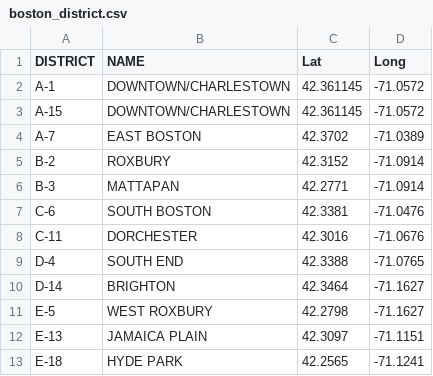
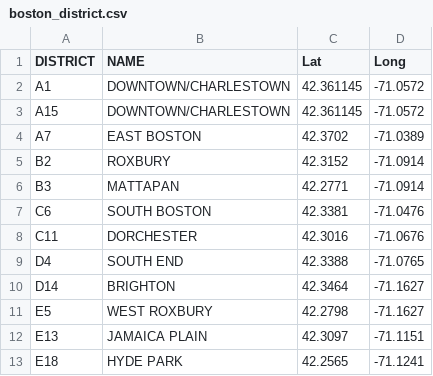
Before and after one commit to bcjwong/Coursera_Capstone, a CSV file: boston_district.csv, drawn as a sheet.

```diff
--- a/boston_district.csv
+++ b/boston_district.csv
@@ -1,13 +1,13 @@
 DISTRICT,NAME,Lat,Long
-A-1,DOWNTOWN/CHARLESTOWN,42.361145,-71.0572
-A-15,DOWNTOWN/CHARLESTOWN,42.361145,-71.0572
-A-7,EAST BOSTON,42.3702,-71.0389
-B-2,ROXBURY,42.3152,-71.0914
-B-3,MATTAPAN,42.2771,-71.0914
-C-6,SOUTH BOSTON,42.3381,-71.0476
-C-11,DORCHESTER,42.3016,-71.0676
-D-4,SOUTH END,42.3388,-71.0765
-D-14,BRIGHTON,42.3464,-71.1627
-E-5,WEST ROXBURY,42.2798,-71.1627
-E-13,JAMAICA PLAIN,42.3097,-71.1151
-E-18,HYDE PARK,42.2565,-71.1241
+A1,DOWNTOWN/CHARLESTOWN,42.361145,-71.0572
+A15,DOWNTOWN/CHARLESTOWN,42.361145,-71.0572
+A7,EAST BOSTON,42.3702,-71.0389
+B2,ROXBURY,42.3152,-71.0914
+B3,MATTAPAN,42.2771,-71.0914
+C6,SOUTH BOSTON,42.3381,-71.0476
+C11,DORCHESTER,42.3016,-71.0676
+D4,SOUTH END,42.3388,-71.0765
+D14,BRIGHTON,42.3464,-71.1627
+E5,WEST ROXBURY,42.2798,-71.1627
+E13,JAMAICA PLAIN,42.3097,-71.1151
+E18,HYDE PARK,42.2565,-71.1241
```
Also changed, not shown: 4 other files.
